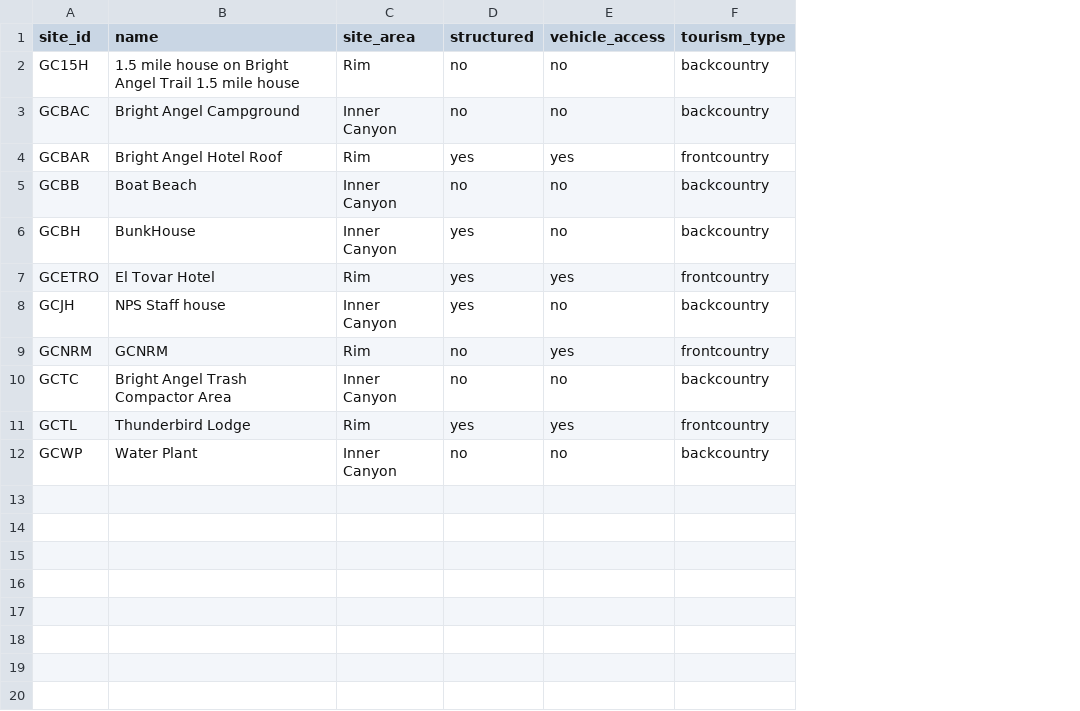
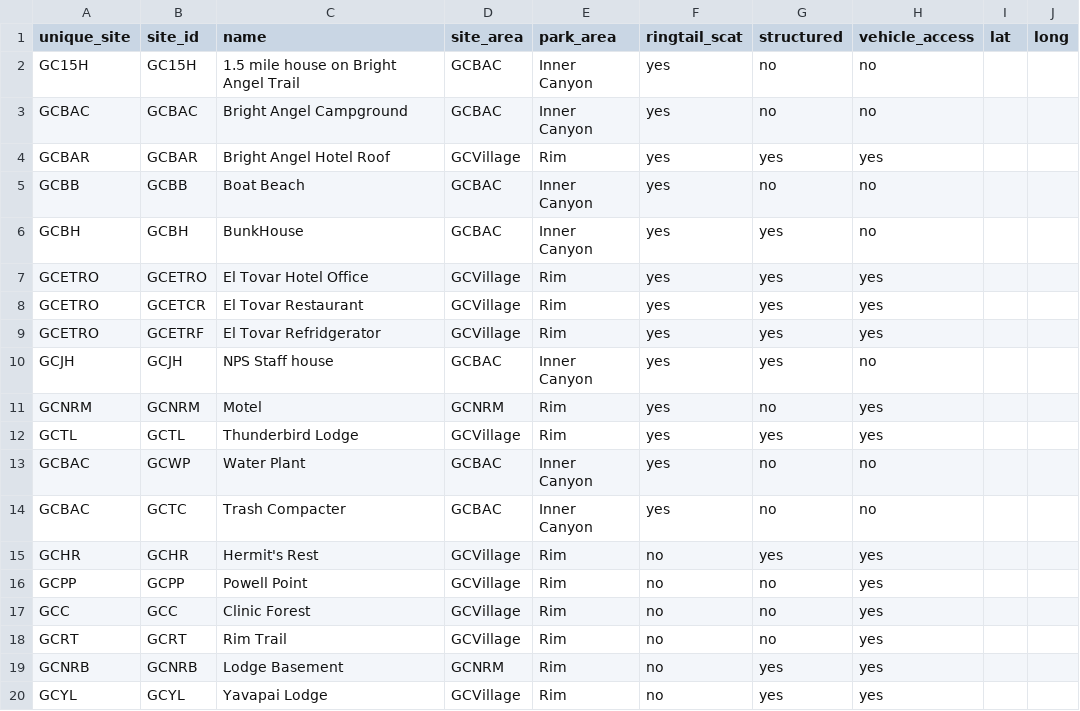
Before and after one commit to DrakeLab/willoughby-ringtail-plastics, a CSV file: data/1_site_data.csv, drawn as a sheet; removed rows and columns are numbered as before the commit, all else as after; the diff names each change by its address in the sheet, - before the commit and + after, or states it on an @@ line.

```diff
--- a/data/1_site_data.csv
+++ b/data/1_site_data.csv
+column A (unique_site), rows 2-7: GC15H | GCBAC | GCBAR | GCBB | GCBH | GCETRO; rows 10-13: GCJH | GCNRM | GCTL | GCBAC
+column D (site_area), rows 2-7: GCBAC | GCBAC | GCVillage | GCBAC | GCBAC | GCVillage; rows 10-13: GCBAC | GCNRM | GCVillage | GCBAC
+column F (ringtail_scat), rows 2-7: all yes; rows 10-13: all yes
-column F (tourism_type), rows 2-9: backcountry | backcountry | frontcountry | backcountry | backcountry | frontcountry | backcountry | frontcountry; rows 11-12: frontcountry | backcountry
+column I (lat), empty
+column J (long), empty
-E1: site_area
+E1: park_area
-C2 (name): 1.5 mile house on Bright Angel Trail 1.5 mile house
+C2 (name): 1.5 mile house on Bright Angel Trail
-E2 (park_area): Rim
+E2 (park_area): Inner Canyon
-C7 (name): El Tovar Hotel
+C7 (name): El Tovar Hotel Office
+row 8: GCETRO | GCETCR | El Tovar Restaurant | GCVillage | Rim | yes | yes | yes
+row 9: GCETRO | GCETRF | El Tovar Refridgerator | GCVillage | Rim | yes | yes | yes
-C11 (name): GCNRM
+C11 (name): Motel
-row 10: GCTC | Bright Angel Trash Compactor Area | Inner Canyon | no | no | backcountry
+row 14: GCBAC | GCTC | Trash Compacter | GCBAC | Inner Canyon | yes | no | no
+row 15: GCHR | GCHR | Hermit's Rest | GCVillage | Rim | no | yes | yes
+row 16: GCPP | GCPP | Powell Point | GCVillage | Rim | no | no | yes
+row 17: GCC | GCC | Clinic Forest | GCVillage | Rim | no | no | yes
+row 18: GCRT | GCRT | Rim Trail | GCVillage | Rim | no | no | yes
+row 19: GCNRB | GCNRB | Lodge Basement | GCNRM | Rim | no | yes | yes
+row 20: GCYL | GCYL | Yavapai Lodge | GCVillage | Rim | no | yes | yes
```
Also changed, not shown: data/2_scat_data.csv, data/3_fragment_data.csv, 3 other files.
